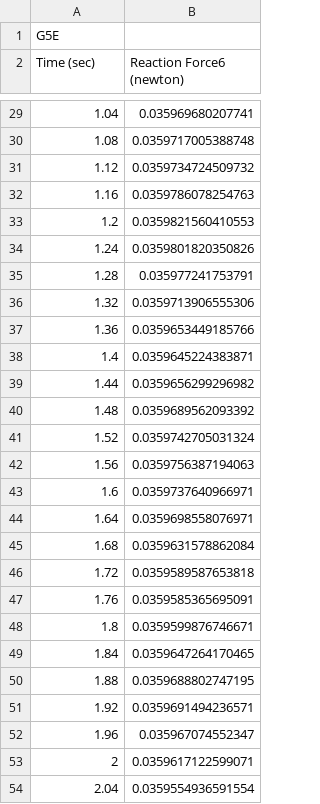
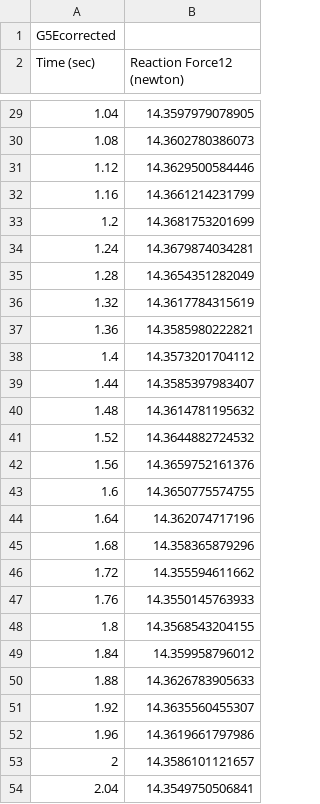
Before and after one commit to gracejohnston/CAE, a CSV file: WJGPLOTS/G5E.csv, drawn as a sheet; only a part is shown, gaps mark what is left out; the diff covers the shown part only.

```diff
--- a/WJGPLOTS/G5E.csv
+++ b/WJGPLOTS/G5E.csv
@@ -1,2 +1,2 @@
-"G5E"
-"Time (sec)","Reaction Force6 (newton)"
+"G5Ecorrected"
+"Time (sec)","Reaction Force12 (newton)"
@@ -29,26 +29,26 @@
-1.04,0.035969680207741
-1.08,0.0359717005388748
-1.12,0.0359734724509732
-1.16,0.0359786078254763
-1.2,0.0359821560410553
-1.24,0.0359801820350826
-1.28,0.035977241753791
-1.32,0.0359713906555306
-1.36,0.0359653449185766
-1.4,0.0359645224383871
-1.44,0.0359656299296982
-1.48,0.0359689562093392
-1.52,0.0359742705031324
-1.56,0.0359756387194063
-1.6,0.0359737640966971
-1.64,0.0359698558076971
-1.68,0.0359631578862084
-1.72,0.0359589587653818
-1.76,0.0359585365695091
-1.8,0.0359599876746671
-1.84,0.0359647264170465
-1.88,0.0359688802747195
-1.92,0.0359691494236571
-1.96,0.035967074552347
-2,0.0359617122599071
-2.04,0.0359554936591554
+1.04,14.3597979078905
+1.08,14.3602780386073
+1.12,14.3629500584446
+1.16,14.3661214231799
+1.2,14.3681753201699
+1.24,14.3679874034281
+1.28,14.3654351282049
+1.32,14.3617784315619
+1.36,14.3585980222821
+1.4,14.3573201704112
+1.44,14.3585397983407
+1.48,14.3614781195632
+1.52,14.3644882724532
+1.56,14.3659752161376
+1.6,14.3650775574755
+1.64,14.362074717196
+1.68,14.358365879296
+1.72,14.355594611662
+1.76,14.3550145763933
+1.8,14.3568543204155
+1.84,14.359958796012
+1.88,14.3626783905633
+1.92,14.3635560455307
+1.96,14.3619661797986
+2,14.3586101121657
+2.04,14.3549750506841
```
Also changed, not shown: 100 edited cells elsewhere in this file, WJGPLOTS/G5C.csv, 9 other files.
